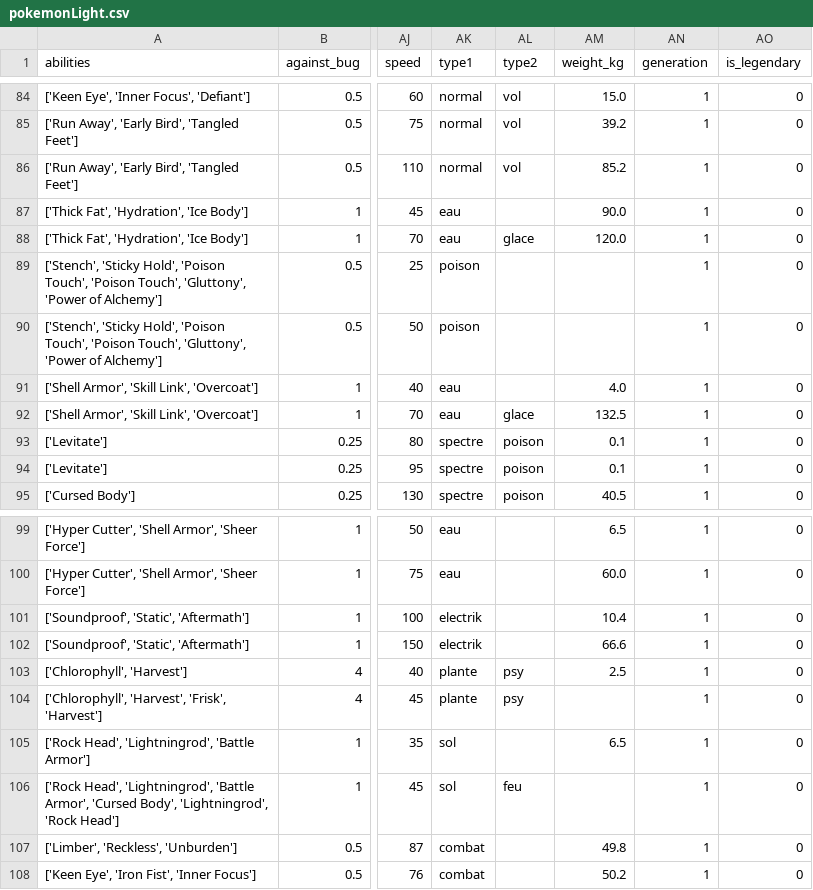
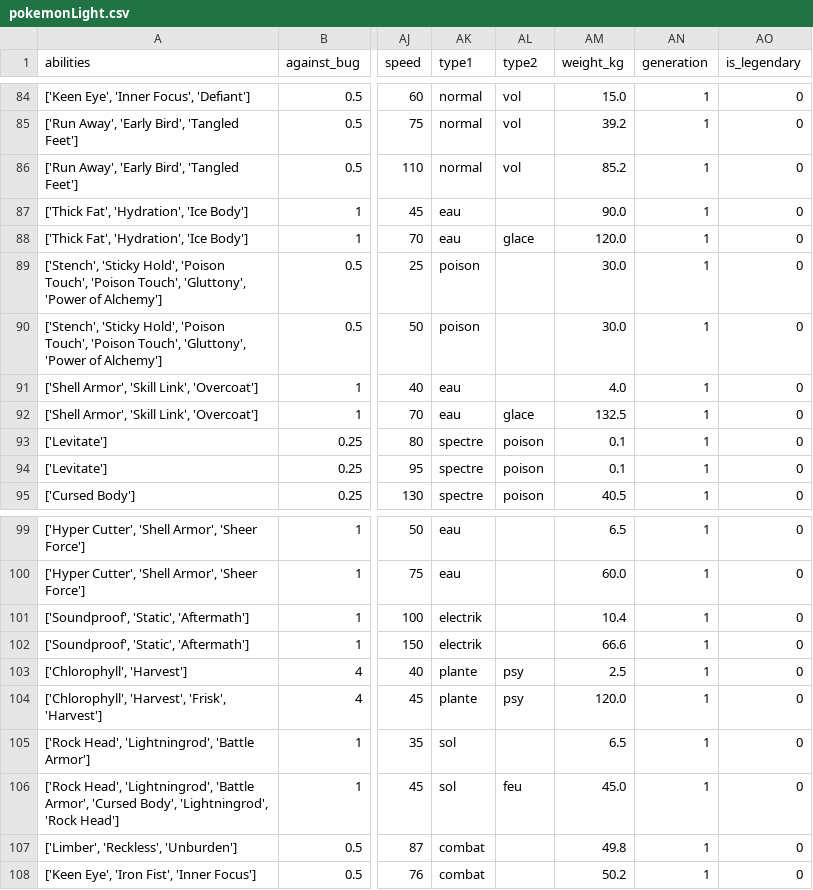
Before and after one commit to Oltaios/Botedex, a CSV file: data/pokemonLight.csv, drawn as a sheet; only a part is shown, gaps mark what is left out; the diff covers the shown part only; the diff names each change by its address in the sheet, - before the commit and + after, or states it on an @@ line.

Commit message:
v1.5.1 (#7)
Hotfix:
-Correction de 18 poids manquants pour le jeu guessMyWeight
-Correction des gifs erronés pour le jeu guessMyWeight

Misc:
-Uniformisation de l'affichage de la réponse format attendu dans guessMyWeight

```diff
--- a/data/pokemonLight.csv
+++ b/data/pokemonLight.csv
-AM89:AM90 (weight_kg): (empty)
+AM89:AM90 (weight_kg): 30.0
-AM104 (weight_kg): (empty)
+AM104 (weight_kg): 120.0
-AM106 (weight_kg): (empty)
+AM106 (weight_kg): 45.0
```
Also changed, not shown: 14 edited cells elsewhere in this file, 1 other file.
